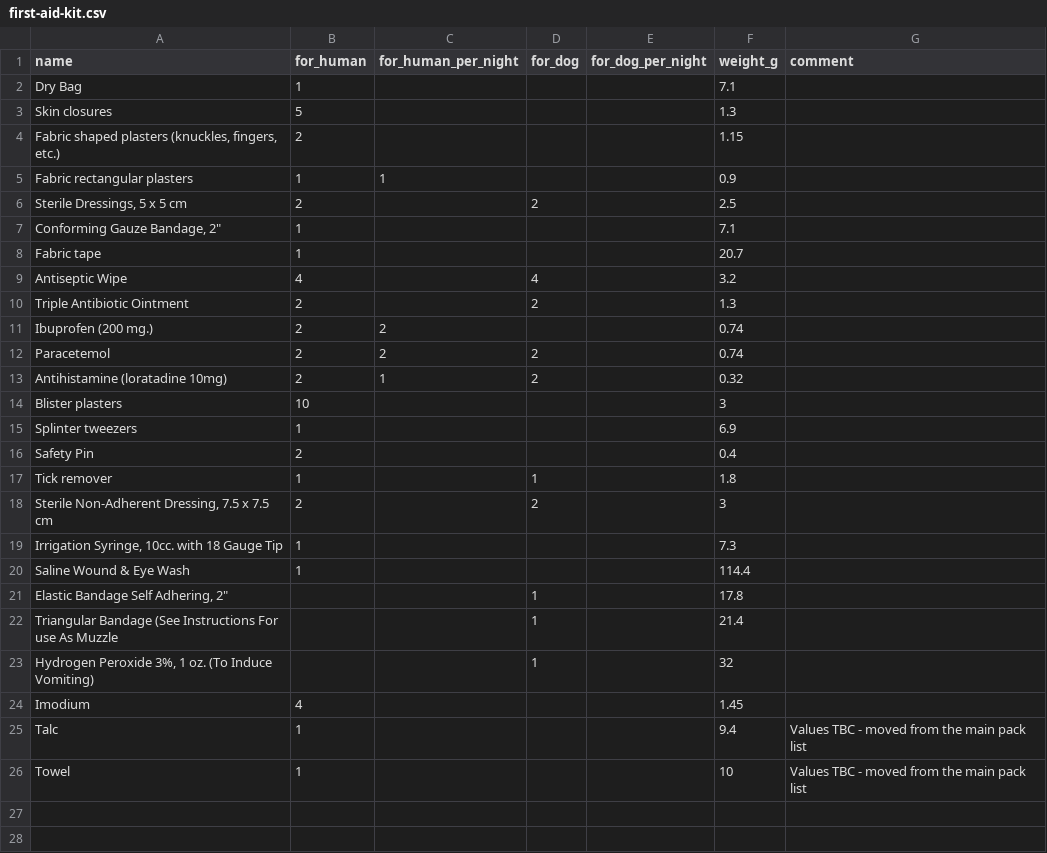
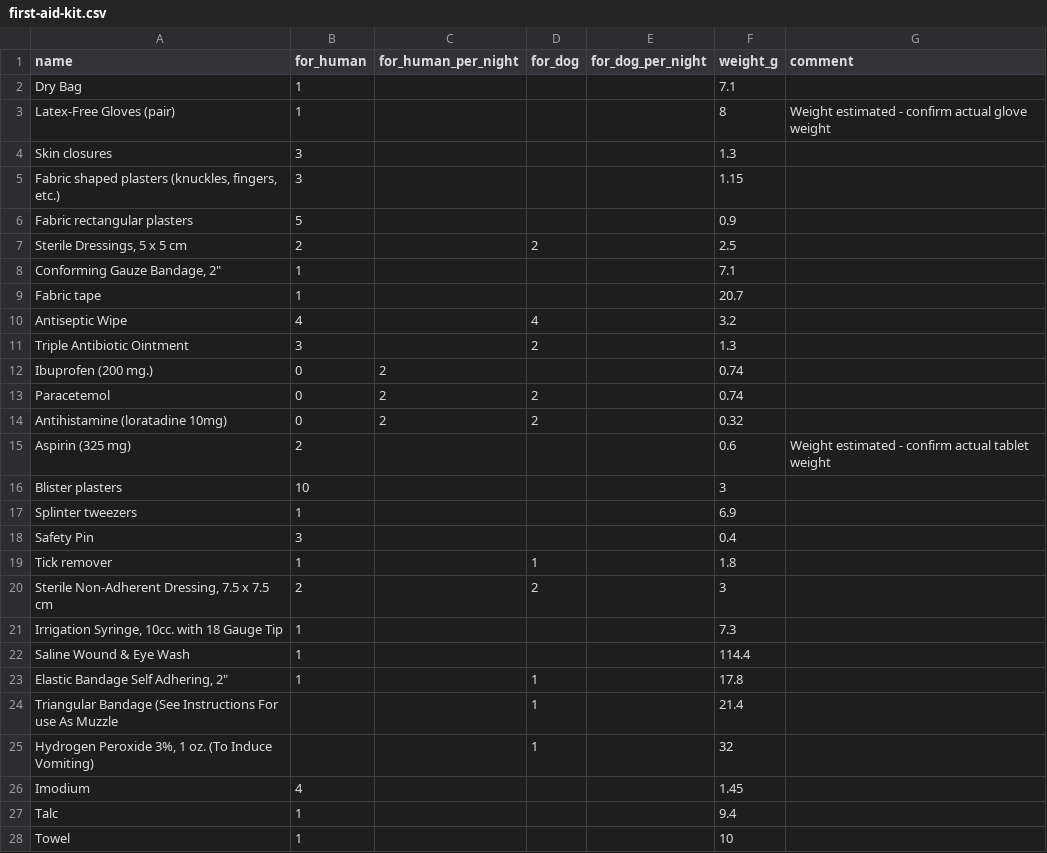
Before and after one commit to ChasNelson1990/camping-gearlist, a CSV file: pr-preview/pr-13/data/first-aid-kit.csv, drawn as a sheet.

Commit message:
Deploy preview for PR 13 🛫

```diff
--- a/pr-preview/pr-13/data/first-aid-kit.csv
+++ b/pr-preview/pr-13/data/first-aid-kit.csv
@@ -2,5 +2,6 @@ name,for_human,for_human_per_night,for_dog,for_dog_per_night,weight_g,comment
 Dry Bag,1,,,,7.1,
-Skin closures,5,,,,1.3,
-"Fabric shaped plasters (knuckles, fingers, etc.)",2,,,,1.15,
-Fabric rectangular plasters,1,1,,,0.9,
+Latex-Free Gloves (pair),1,,,,8,Weight estimated - confirm actual glove weight
+Skin closures,3,,,,1.3,
+"Fabric shaped plasters (knuckles, fingers, etc.)",3,,,,1.15,
+Fabric rectangular plasters,5,,,,0.9,
 "Sterile Dressings, 5 x 5 cm",2,,2,,2.5,
@@ -9,9 +10,10 @@ Fabric tape,1,,,,20.7,
 Antiseptic Wipe,4,,4,,3.2,
-Triple Antibiotic Ointment,2,,2,,1.3,
-Ibuprofen (200 mg.),2,2,,,0.74,
-Paracetemol,2,2,2,,0.74,
-Antihistamine (loratadine 10mg),2,1,2,,0.32,
+Triple Antibiotic Ointment,3,,2,,1.3,
+Ibuprofen (200 mg.),0,2,,,0.74,
+Paracetemol,0,2,2,,0.74,
+Antihistamine (loratadine 10mg),0,2,2,,0.32,
+Aspirin (325 mg),2,,,,0.6,Weight estimated - confirm actual tablet weight
 Blister plasters,10,,,,3,
 Splinter tweezers,1,,,,6.9,
-Safety Pin,2,,,,0.4,
+Safety Pin,3,,,,0.4,
 Tick remover,1,,1,,1.8,
@@ -20,3 +22,3 @@ Tick remover,1,,1,,1.8,
 Saline Wound & Eye Wash,1,,,,114.4,
-"Elastic Bandage Self Adhering, 2""",,,1,,17.8,
+"Elastic Bandage Self Adhering, 2""",1,,1,,17.8,
 Triangular Bandage (See Instructions For use As Muzzle,,,1,,21.4,
@@ -24,3 +26,3 @@ Triangular Bandage (See Instructions For use As Muzzle,,,1,,21.4,
 Imodium,4,,,,1.45,
-Talc,1,,,,9.4,Values TBC - moved from the main pack list
-Towel,1,,,,10,Values TBC - moved from the main pack list
+Talc,1,,,,9.4,
+Towel,1,,,,10,
```
Also changed, not shown: 1 other file.
